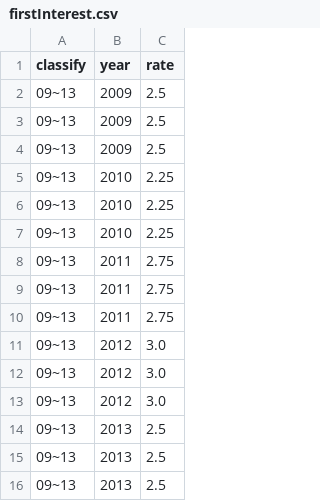
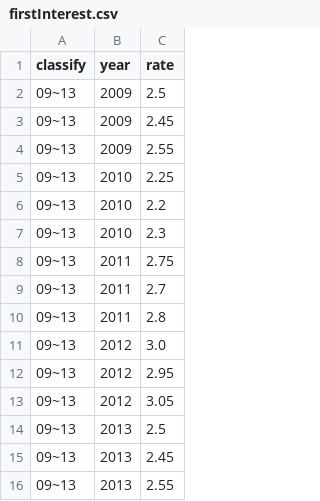
Before and after one commit to minh0518/CrawlingPractice, a CSV file: firstInterest.csv, drawn as a sheet.

```diff
--- a/firstInterest.csv
+++ b/firstInterest.csv
@@ -2,15 +2,15 @@ classify,year,rate
 09~13,2009,2.5
-09~13,2009,2.5
-09~13,2009,2.5
+09~13,2009,2.45
+09~13,2009,2.55
 09~13,2010,2.25
-09~13,2010,2.25
-09~13,2010,2.25
+09~13,2010,2.2
+09~13,2010,2.3
 09~13,2011,2.75
-09~13,2011,2.75
-09~13,2011,2.75
+09~13,2011,2.7
+09~13,2011,2.8
 09~13,2012,3.0
-09~13,2012,3.0
-09~13,2012,3.0
+09~13,2012,2.95
+09~13,2012,3.05
 09~13,2013,2.5
-09~13,2013,2.5
-09~13,2013,2.5
+09~13,2013,2.45
+09~13,2013,2.55
```
Also changed, not shown: info.csv, rate.csv, 2 other files.
